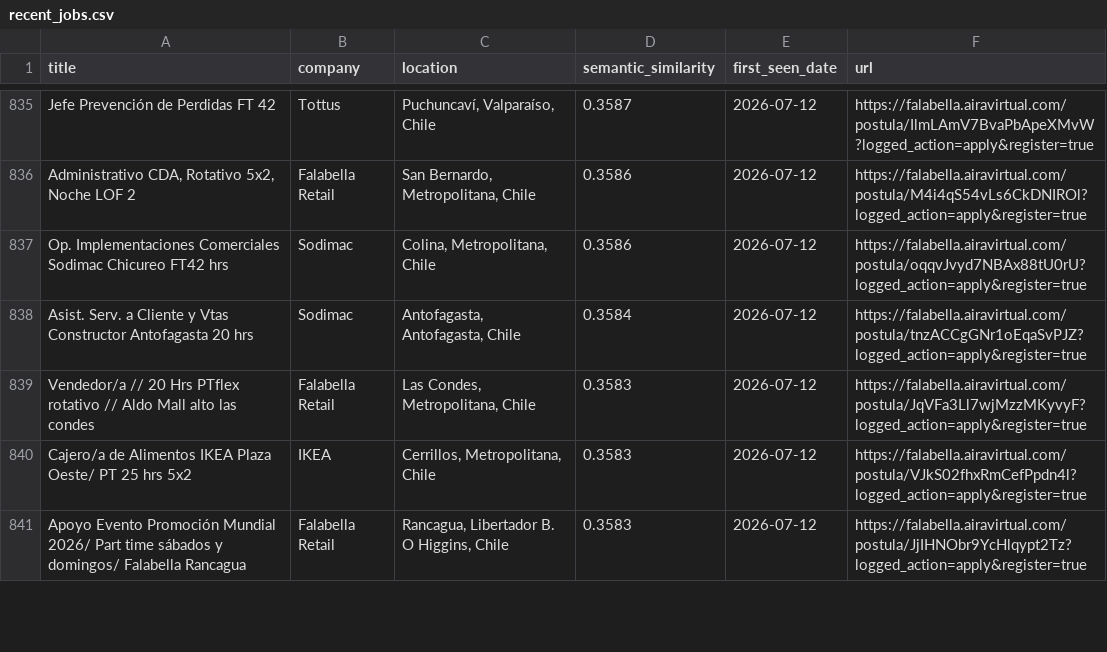
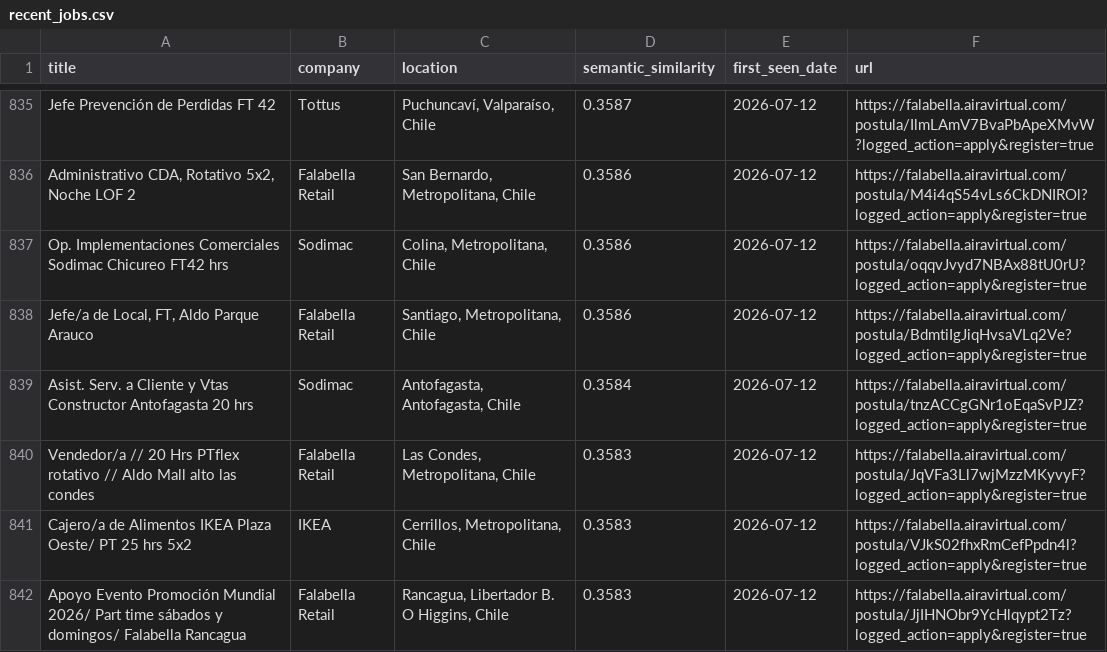
Before and after one commit to BarbaraPFloresRios/JobTrackerChile, a CSV file: data/recent_jobs.csv, drawn as a sheet; only a part is shown, gaps mark what is left out; the diff covers the shown part only.

```diff
--- a/data/recent_jobs.csv
+++ b/data/recent_jobs.csv
@@ -837,2 +837,3 @@ Jefe Prevención de Perdidas FT 42,Tottus,"Puchuncaví, Valparaíso, Chile",0.35
 Op. Implementaciones Comerciales Sodimac Chicureo FT42 hrs,Sodimac,"Colina, Metropolitana, Chile",0.3586,2026-07-12,https://falabella.airavirtual.com/postula/oqqvJvyd7NBAx88tU0rU?logged_action=apply&register=true
+"Jefe/a de Local, FT, Aldo Parque Arauco",Falabella Retail,"Santiago, Metropolitana, Chile",0.3586,2026-07-12,https://falabella.airavirtual.com/postula/BdmtiIgJiqHvsaVLq2Ve?logged_action=apply&register=true
 Asist. Serv. a Cliente y Vtas Constructor Antofagasta 20 hrs,Sodimac,"Antofagasta, Antofagasta, Chile",0.3584,2026-07-12,https://falabella.airavirtual.com/postula/tnzACCgGNr1oEqaSvPJZ?logged_action=apply&register=true
```
Also changed, not shown: 8 added rows and 9 removed rows elsewhere in this file, data/raw/amazon_jobs.csv, data/raw/uber_jobs.csv.
